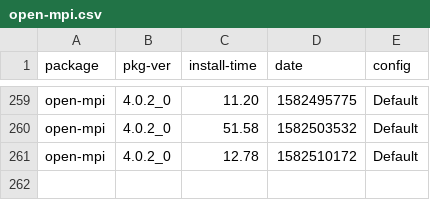
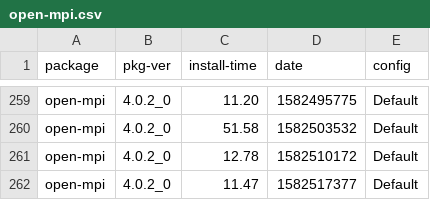
Before and after one commit to zbeekman/brew-GHA-profiling, a CSV file: open-mpi.csv, drawn as a sheet; only a part is shown, gaps mark what is left out.

```diff
--- a/open-mpi.csv
+++ b/open-mpi.csv
@@ -261 +261,2 @@ open-mpi, 4.0.2_0, 51.58, 1582503532, Default
 open-mpi, 4.0.2_0, 12.78, 1582510172, Default
+open-mpi, 4.0.2_0, 11.47, 1582517377, Default
```
Also changed, not shown: gcc@8.csv, graphviz.csv, 1 other file.
